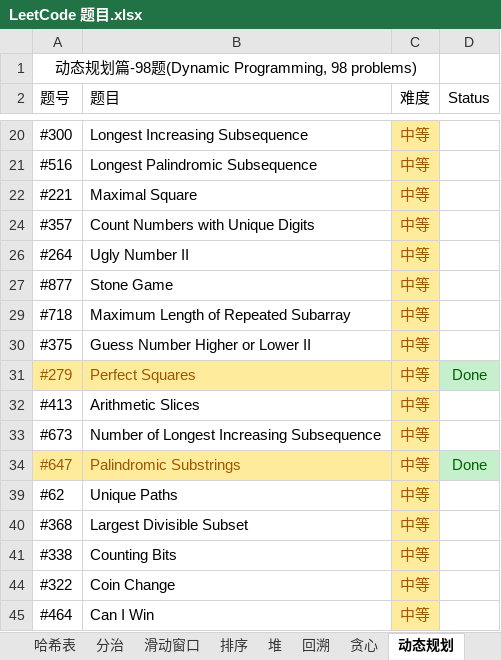
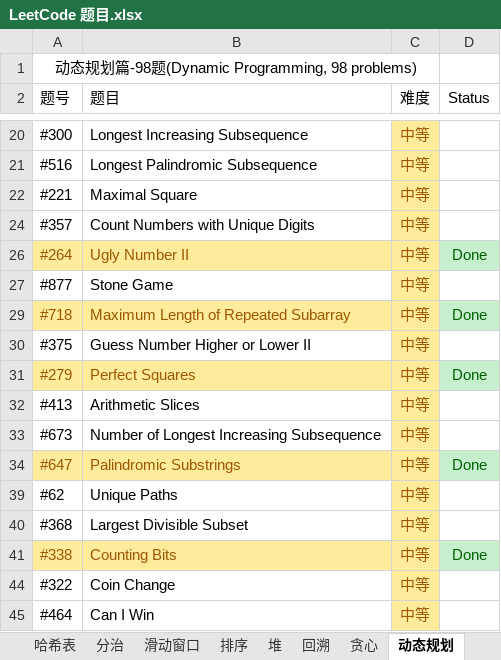
Before and after one commit to unwindfly/LeetCode, an Excel workbook: LeetCode 题目.xlsx, sheet 动态规划, drawn as a sheet; only a part is shown, gaps mark what is left out; values as stored, in another font and other column widths than the file's, no borders; charts and pictures not drawn; the diff names each change by its address in the sheet, - before the commit and + after, or states it on an @@ line.

```diff
--- a/LeetCode 题目.xlsx (sheet 动态规划)
+++ b/LeetCode 题目.xlsx (sheet 动态规划)
@@ A26:B26 fill: none → #FFEB9C, text colour: black → #9C5700 @@
-D26 (Status): (empty)
+D26 (Status): Done
-D26 fill: none
+D26 fill: #C6EFCE
@@ A29:B29 fill: none → #FFEB9C, text colour: black → #9C5700 @@
-D29 (Status): (empty)
+D29 (Status): Done
-D29 fill: none
+D29 fill: #C6EFCE
@@ A41:B41 fill: none → #FFEB9C, text colour: black → #9C5700 @@
-D41 (Status): (empty)
+D41 (Status): Done
-D41 fill: none
+D41 fill: #C6EFCE
```
Also changed, not shown: sheet 堆, sheet 数组, sheet LeetCode 题目, sheet 双指针, 3 other files.
